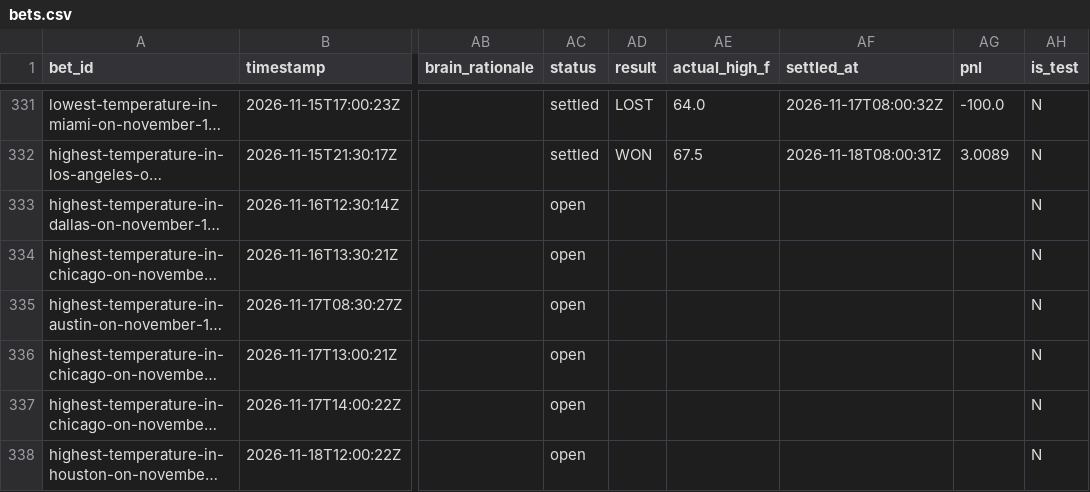
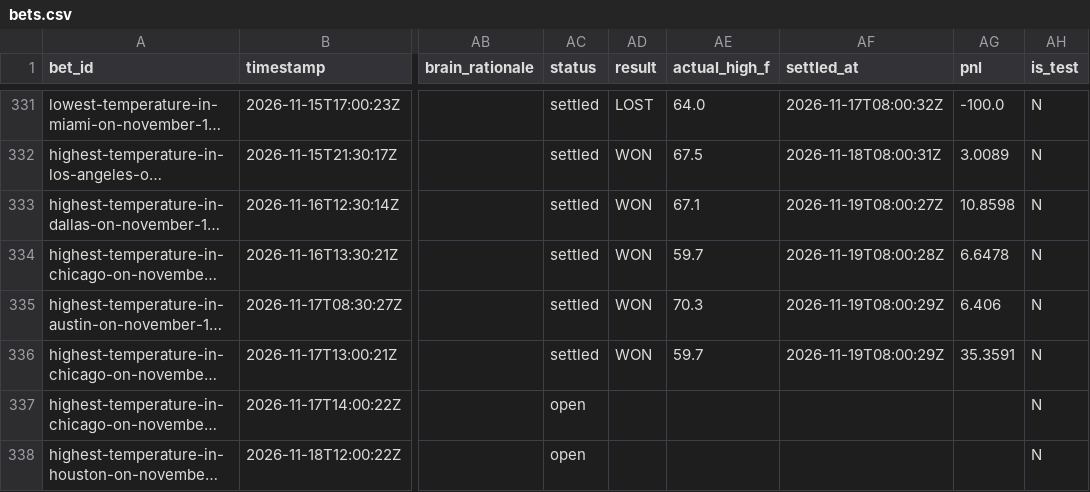
Before and after one commit to user-kv/polymarket-desk, a CSV file: papertrader/data/bets.csv, drawn as a sheet; only a part is shown, gaps mark what is left out; long unchanged cells end in …; the diff names each change by its address in the sheet, - before the commit and + after, or states it on an @@ line.

```diff
--- a/papertrader/data/bets.csv
+++ b/papertrader/data/bets.csv
-AC333:AC336 (status): open
+AC333:AC336 (status): settled
-AD333:AD336 (result): (empty)
+AD333:AD336 (result): WON
-AE333 (actual_high_f): (empty)
+AE333 (actual_high_f): 67.1
-AF333 (settled_at): (empty)
+AF333 (settled_at): 2026-11-19T08:00:27Z
-AG333 (pnl): (empty)
+AG333 (pnl): 10.8598
-AE334 (actual_high_f): (empty)
+AE334 (actual_high_f): 59.7
-AF334 (settled_at): (empty)
+AF334 (settled_at): 2026-11-19T08:00:28Z
-AG334 (pnl): (empty)
+AG334 (pnl): 6.6478
-AE335 (actual_high_f): (empty)
+AE335 (actual_high_f): 70.3
-AF335:AF336 (settled_at): (empty)
+AF335:AF336 (settled_at): 2026-11-19T08:00:29Z
-AG335 (pnl): (empty)
+AG335 (pnl): 6.406
-AE336 (actual_high_f): (empty)
+AE336 (actual_high_f): 59.7
-AG336 (pnl): (empty)
+AG336 (pnl): 35.3591
```
Also changed, not shown: 3 other files.
